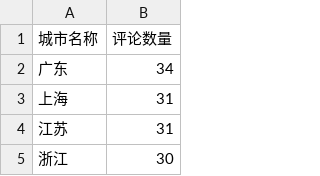
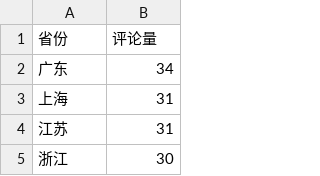
Before and after one commit to jiayoxue/oeasy_ai, a CSV file: location_counts.csv, drawn as a sheet; only a part is shown; removed rows and columns are numbered as before the commit, all else as after; the diff names each change by its address in the sheet, - before the commit and + after, or states it on an @@ line.

Commit message:
Update location_counts.csv

```diff
--- a/location_counts.csv
+++ b/location_counts.csv
-row 1: 城市名称 | 评论数量
+row 1: 省份 | 评论量
```
